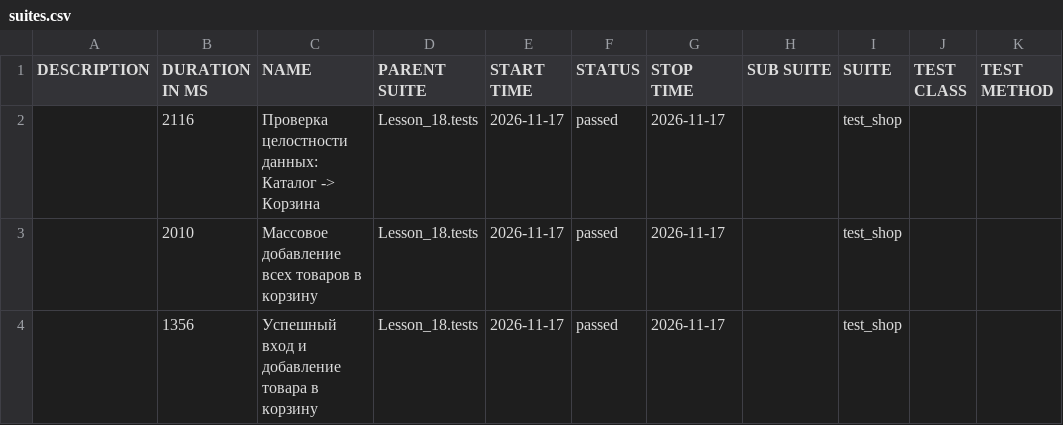
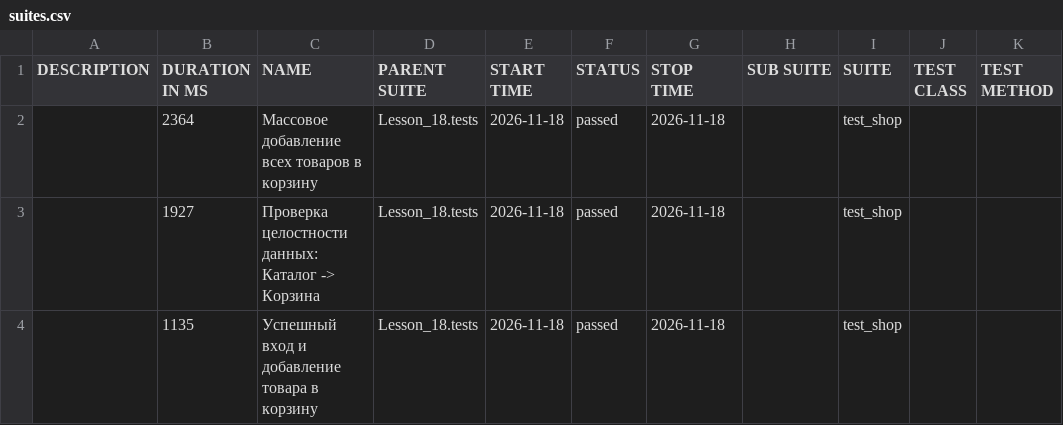
Before and after one commit to Ar4ipraha/automation, a CSV file: data/suites.csv, drawn as a sheet.

```diff
--- a/data/suites.csv
+++ b/data/suites.csv
@@ -1,4 +1,4 @@
 "DESCRIPTION","DURATION IN MS","NAME","PARENT SUITE","START TIME","STATUS","STOP TIME","SUB SUITE","SUITE","TEST CLASS","TEST METHOD"
-"","2116","Проверка целостности данных: Каталог -> Корзина","Lesson_18.tests","2026-11-17","passed","2026-11-17","","test_shop","",""
-"","2010","Массовое добавление всех товаров в корзину","Lesson_18.tests","2026-11-17","passed","2026-11-17","","test_shop","",""
-"","1356","Успешный вход и добавление товара в корзину","Lesson_18.tests","2026-11-17","passed","2026-11-17","","test_shop","",""
+"","2364","Массовое добавление всех товаров в корзину","Lesson_18.tests","2026-11-18","passed","2026-11-18","","test_shop","",""
+"","1927","Проверка целостности данных: Каталог -> Корзина","Lesson_18.tests","2026-11-18","passed","2026-11-18","","test_shop","",""
+"","1135","Успешный вход и добавление товара в корзину","Lesson_18.tests","2026-11-18","passed","2026-11-18","","test_shop","",""
```
Also changed, not shown: 52 other files.
